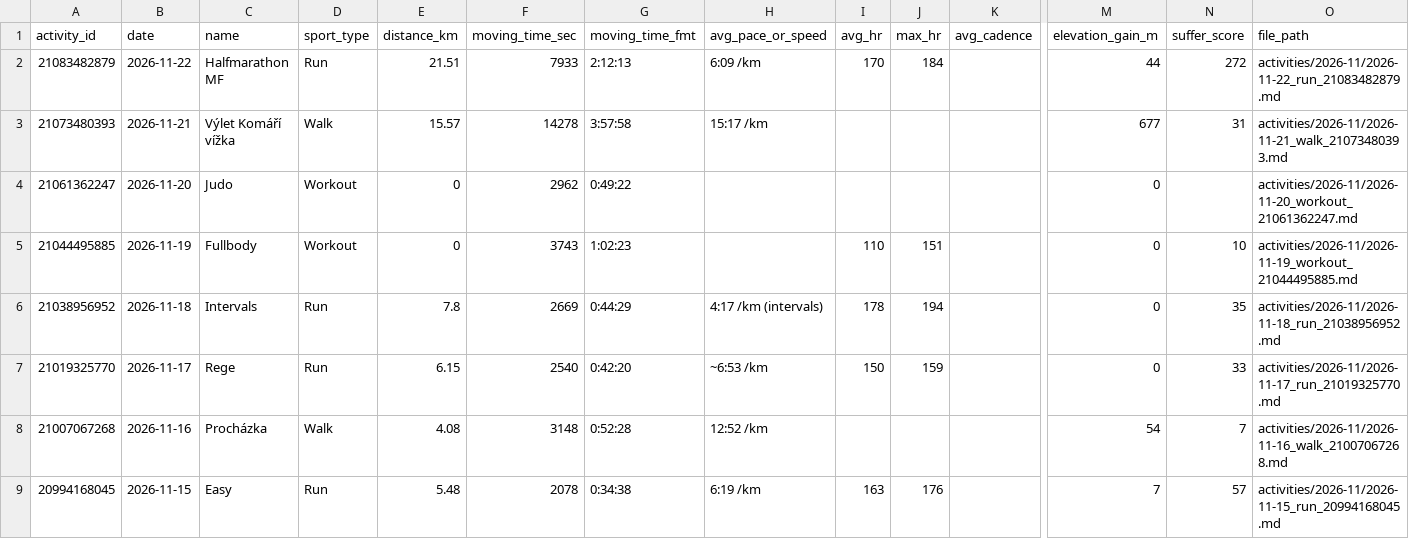
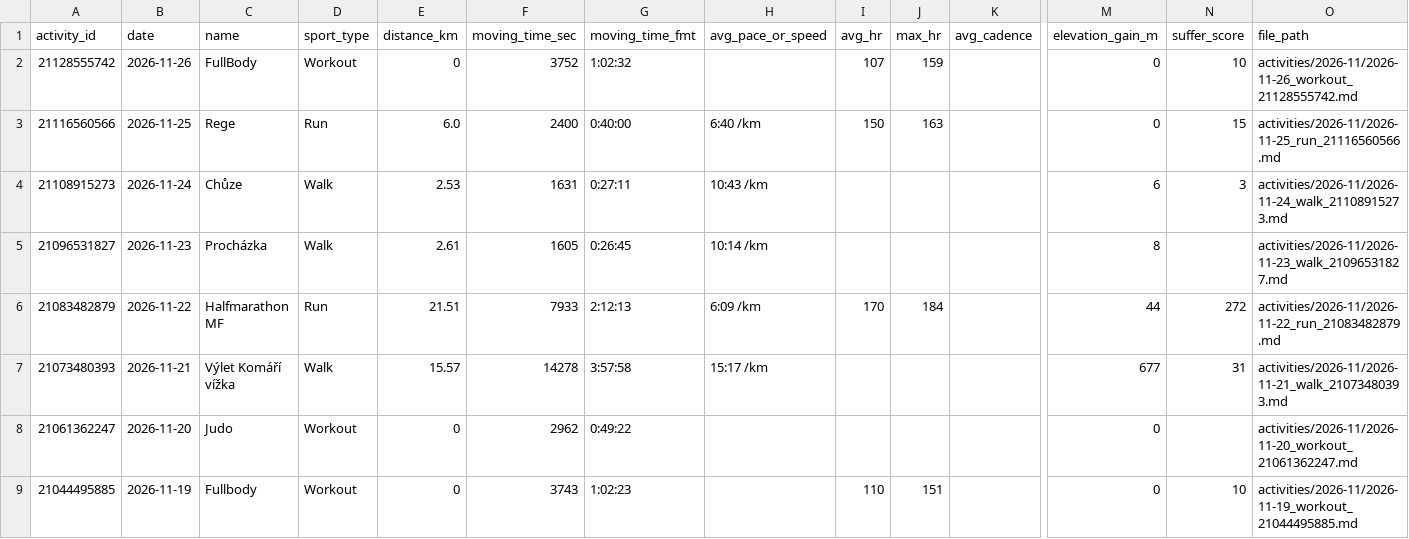
Before and after one commit to radavlach-cpu/strava-training-log, a CSV file: training_log.csv, drawn as a sheet; only a part is shown, gaps mark what is left out; the shorter side is filled out with more unchanged rows; rows hold the shown columns only; the diff names each change by its address in the sheet, - before the commit and + after, or states it on an @@ line.

```diff
--- a/training_log.csv
+++ b/training_log.csv
+row 2: 21128555742 | 2026-11-26 | FullBody | Workout | 0 | 3752 | 1:02:32 |  | 107 | 159 |  | 0 | 10 | activities/2026-11/2026-11-26_workout_21128555742.md
+row 3: 21116560566 | 2026-11-25 | Rege | Run | 6.0 | 2400 | 0:40:00 | 6:40 /km | 150 | 163 |  | 0 | 15 | activities/2026-11/2026-11-25_run_21116560566.md
+row 4: 21108915273 | 2026-11-24 | Chůze | Walk | 2.53 | 1631 | 0:27:11 | 10:43 /km |  |  |  | 6 | 3 | activities/2026-11/2026-11-24_walk_21108915273.md
+row 5: 21096531827 | 2026-11-23 | Procházka | Walk | 2.61 | 1605 | 0:26:45 | 10:14 /km |  |  |  | 8 |  | activities/2026-11/2026-11-23_walk_21096531827.md
```
Also changed, not shown: 4 other files.
